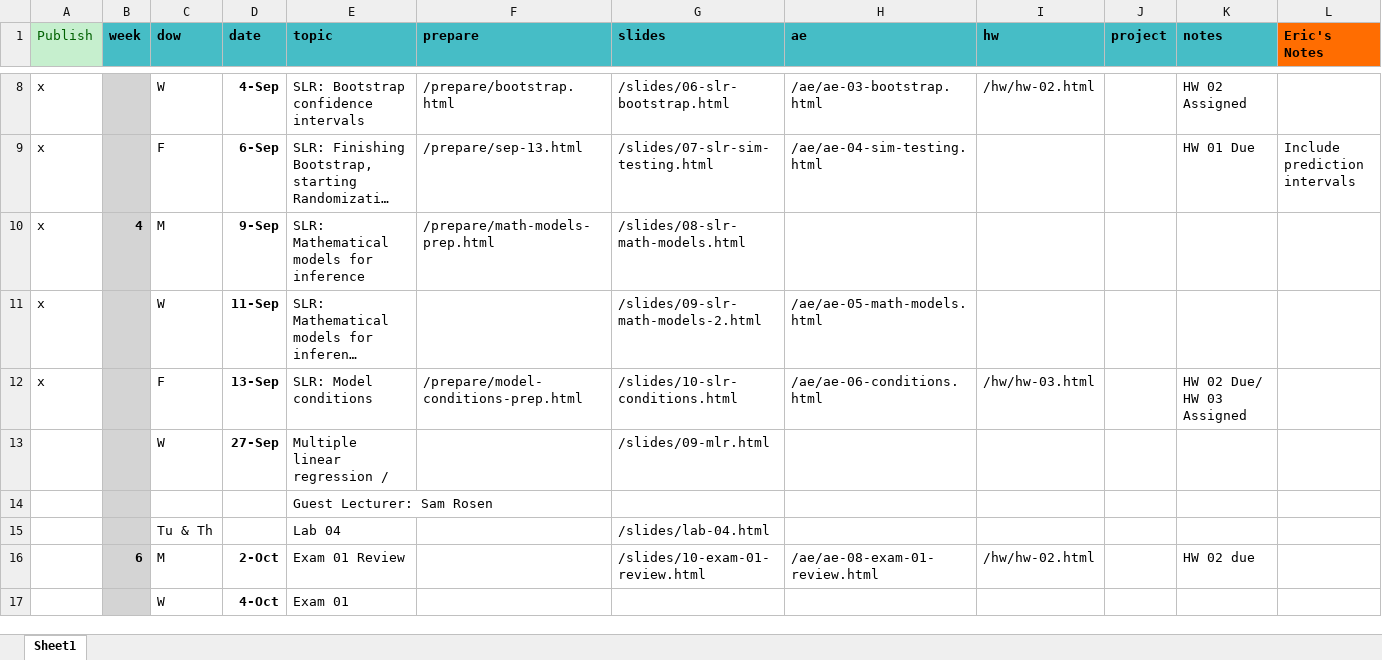
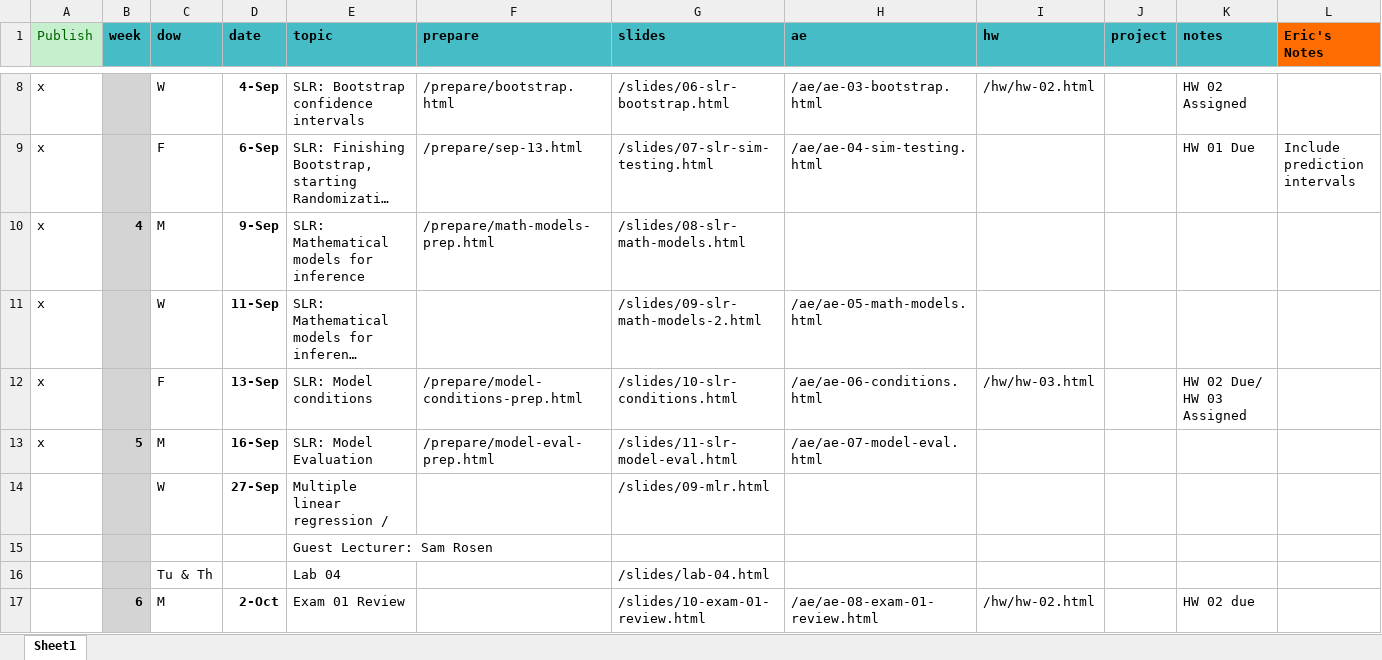
Before and after one commit to EricFriedlander/MATH212FA24, an Excel workbook: schedule.xlsx, sheet Sheet1, drawn as a sheet; only a part is shown, gaps mark what is left out; the shorter side is filled out with more unchanged rows; long unchanged cells end in …; values as stored, in another font and other column widths than the file's, no borders; the diff names each change by its address in the sheet, - before the commit and + after, or states it on an @@ line.

```diff
--- a/schedule.xlsx (sheet Sheet1)
+++ b/schedule.xlsx (sheet Sheet1)
+row 13: x | 5 | M | 16-Sep | SLR: Model Evaluation | /prepare/model-eval-prep.html | /slides/11-slr-model-eval.html | /ae/ae-07-model-eval.html
```
Also changed, not shown: 13 other files.
